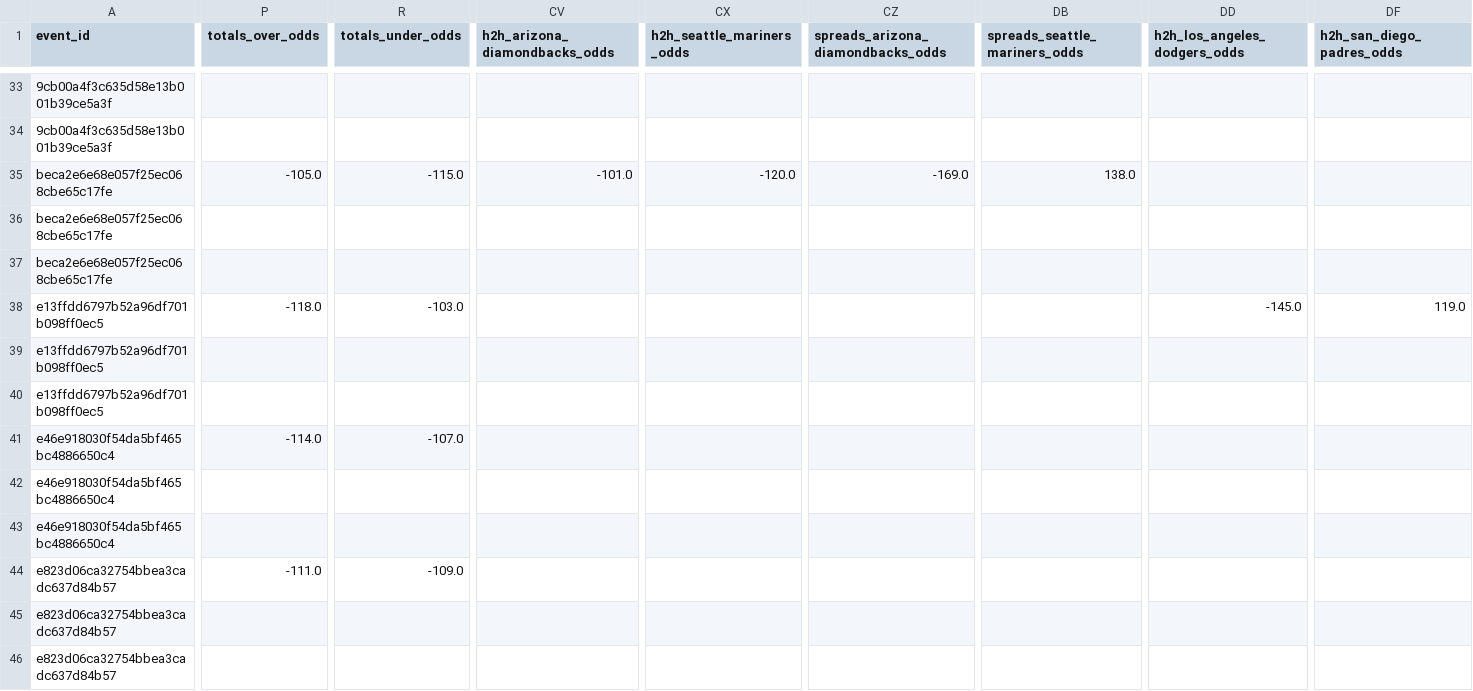
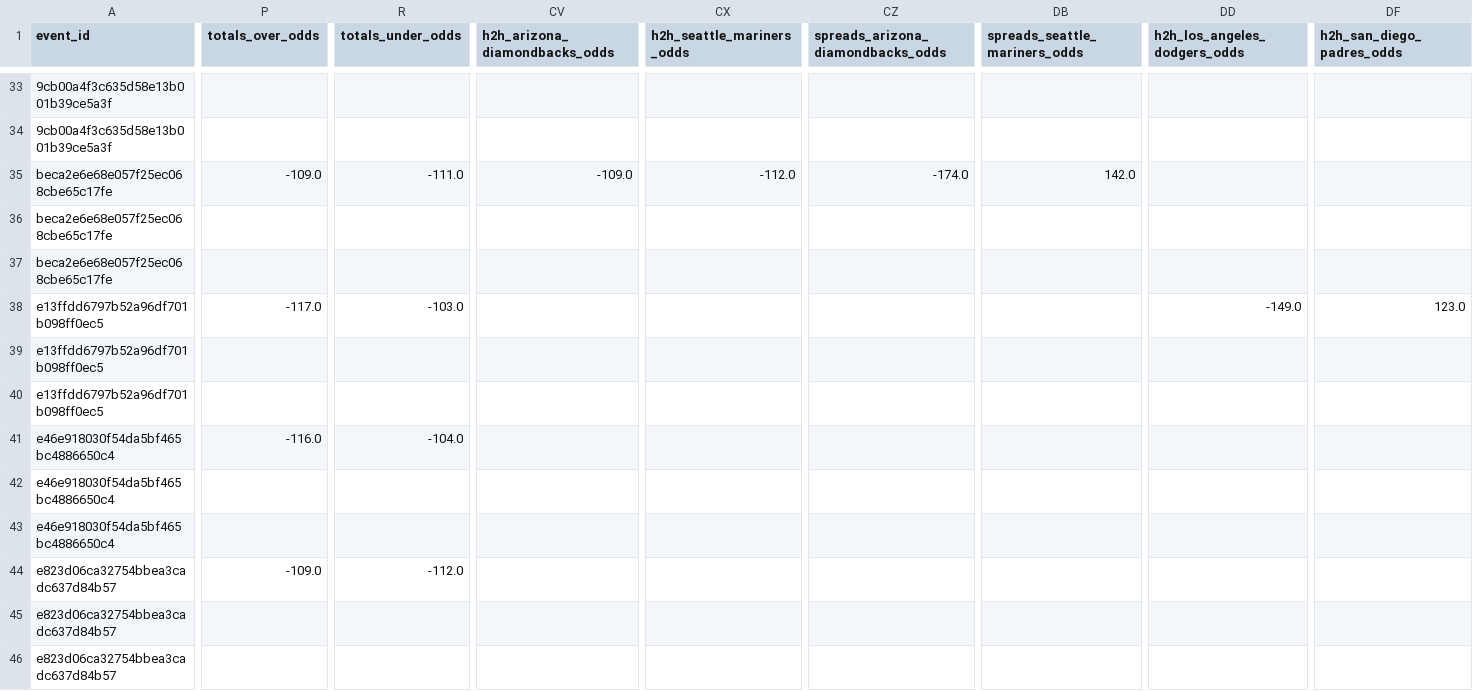
Before and after one commit to radgator13/odds-api-analyze, a CSV file: data/flat_combined_teams_pitchers_batters.csv, drawn as a sheet; only a part is shown, gaps mark what is left out; the diff covers the shown part only; the diff names each change by its address in the sheet, - before the commit and + after, or states it on an @@ line.

```diff
--- a/data/flat_combined_teams_pitchers_batters.csv
+++ b/data/flat_combined_teams_pitchers_batters.csv
-P35 (totals_over_odds): -105.0
+P35 (totals_over_odds): -109.0
-R35 (totals_under_odds): -115.0
+R35 (totals_under_odds): -111.0
-CV35 (h2h_arizona_diamondbacks_odds): -101.0
+CV35 (h2h_arizona_diamondbacks_odds): -109.0
-CX35 (h2h_seattle_mariners_odds): -120.0
+CX35 (h2h_seattle_mariners_odds): -112.0
-CZ35: -169.0
+CZ35: -174.0
-DB35 (spreads_seattle_mariners_odds): 138.0
+DB35 (spreads_seattle_mariners_odds): 142.0
-P38 (totals_over_odds): -118.0
+P38 (totals_over_odds): -117.0
-DD38 (h2h_los_angeles_dodgers_odds): -145.0
+DD38 (h2h_los_angeles_dodgers_odds): -149.0
-DF38 (h2h_san_diego_padres_odds): 119.0
+DF38 (h2h_san_diego_padres_odds): 123.0
-P41 (totals_over_odds): -114.0
+P41 (totals_over_odds): -116.0
-R41 (totals_under_odds): -107.0
+R41 (totals_under_odds): -104.0
-P44 (totals_over_odds): -111.0
+P44 (totals_over_odds): -109.0
-R44 (totals_under_odds): -109.0
+R44 (totals_under_odds): -112.0
```
Also changed, not shown: 73 edited cells elsewhere in this file, data/betonline_team_lines.csv, 5 other files.
